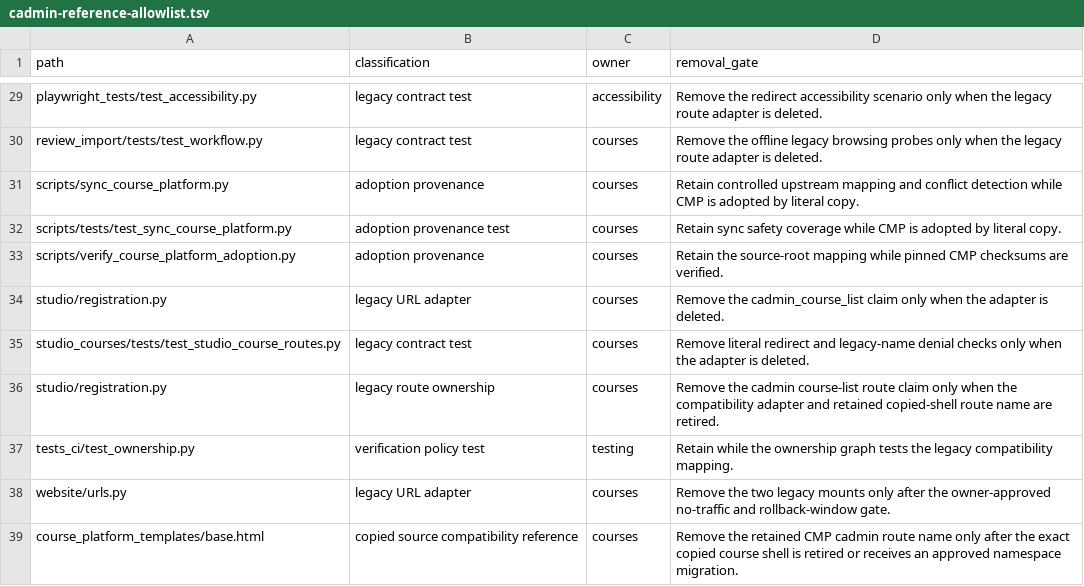
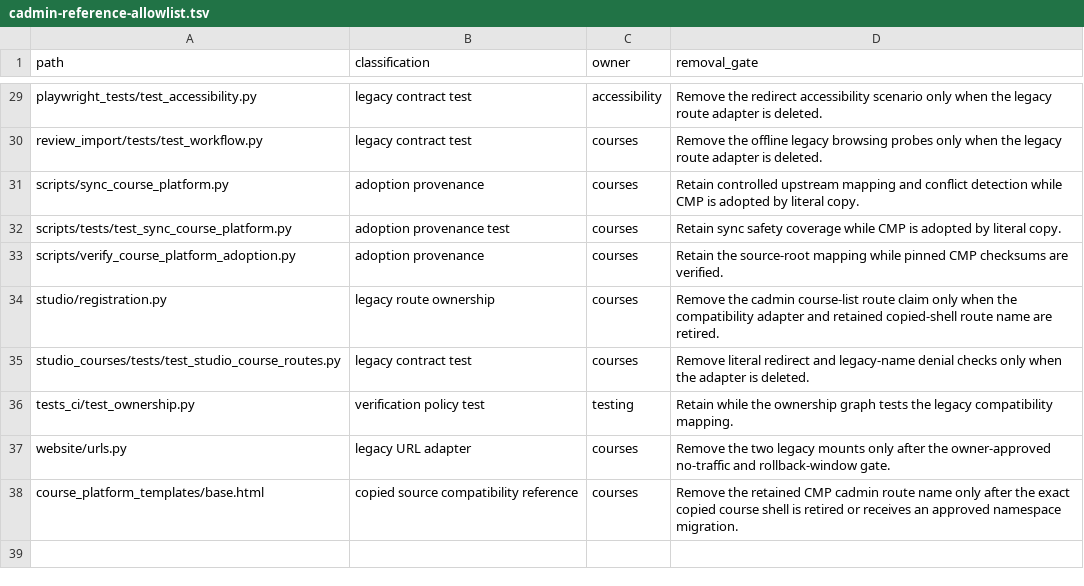
Before and after one commit to DataTalksClub/website, a TSV file: _docs/adoption/course-platform/cadmin-reference-allowlist.tsv, drawn as a sheet; only a part is shown, gaps mark what is left out.

Commit message:
Drop the duplicate cadmin allowlist row for studio registration
The Django suite is otherwise green. The remaining error was
duplicate cadmin reference allowlist path: studio/registration.py
from the rebase onto the lint-cleanup merge.

```diff
--- a/_docs/adoption/course-platform/cadmin-reference-allowlist.tsv
+++ b/_docs/adoption/course-platform/cadmin-reference-allowlist.tsv
@@ -33,5 +33,4 @@ scripts/tests/test_sync_course_platform.py	adoption provenance test	courses	Reta
 scripts/verify_course_platform_adoption.py	adoption provenance	courses	Retain the source-root mapping while pinned CMP checksums are verified.
-studio/registration.py	legacy URL adapter	courses	Remove the cadmin_course_list claim only when the adapter is deleted.
+studio/registration.py	legacy route ownership	courses	Remove the cadmin course-list route claim only when the compatibility adapter and retained copied-shell route name are retired.
 studio_courses/tests/test_studio_course_routes.py	legacy contract test	courses	Remove literal redirect and legacy-name denial checks only when the adapter is deleted.
-studio/registration.py	legacy route ownership	courses	Remove the cadmin course-list route claim only when the compatibility adapter and retained copied-shell route name are retired.
 tests_ci/test_ownership.py	verification policy test	testing	Retain while the ownership graph tests the legacy compatibility mapping.
```
